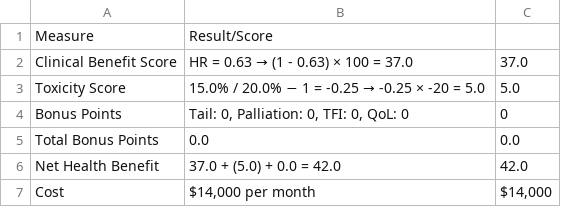
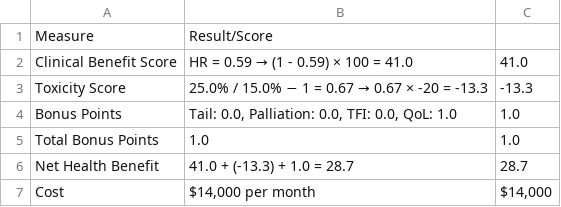
Before and after one commit to fuchsfranklin/multi-agentic-scorecard-creation, a CSV file: results/multi_agentic/multi_agentic_scorecard_Ibrutinib_Versus_Chlorambucil_As_Initial_Therapy_for_Chronic_Lymphocytic_Leukemia.csv, drawn as a sheet.

```diff
--- a/results/multi_agentic/multi_agentic_scorecard_Ibrutinib_Versus_Chlorambucil_As_Initial_Therapy_for_Chronic_Lymphocytic_Leukemia.csv
+++ b/results/multi_agentic/multi_agentic_scorecard_Ibrutinib_Versus_Chlorambucil_As_Initial_Therapy_for_Chronic_Lymphocytic_Leukemia.csv
@@ -1,7 +1,7 @@
 Measure,Result/Score,
-Clinical Benefit Score,HR = 0.63 → (1 - 0.63) × 100 = 37.0,37.0
-Toxicity Score,15.0% / 20.0% − 1 = -0.25 → -0.25 × -20 = 5.0,5.0
-Bonus Points,"Tail: 0, Palliation: 0, TFI: 0, QoL: 0",0
-Total Bonus Points,0.0,0.0
-Net Health Benefit,37.0 + (5.0) + 0.0 = 42.0,42.0
+Clinical Benefit Score,HR = 0.59 → (1 - 0.59) × 100 = 41.0,41.0
+Toxicity Score,25.0% / 15.0% − 1 = 0.67 → 0.67 × -20 = -13.3,-13.3
+Bonus Points,"Tail: 0.0, Palliation: 0.0, TFI: 0.0, QoL: 1.0",1.0
+Total Bonus Points,1.0,1.0
+Net Health Benefit,41.0 + (-13.3) + 1.0 = 28.7,28.7
 Cost,"$14,000 per month","$14,000"
```
Also changed, not shown: results/multi_agentic/multi_agentic_scorecard_Enzalutamide_Versus_Placebo_After_Chemotherapy_in_Metastatic_Adenocarcinoma_of_Prostate.csv, results/rag_llm/rag_llm_scorecard_Enzalutamide_Versus_Placebo_After_Chemotherapy_in_Metastatic_Adenocarcinoma_of_Prostate.csv, 34 other files.
